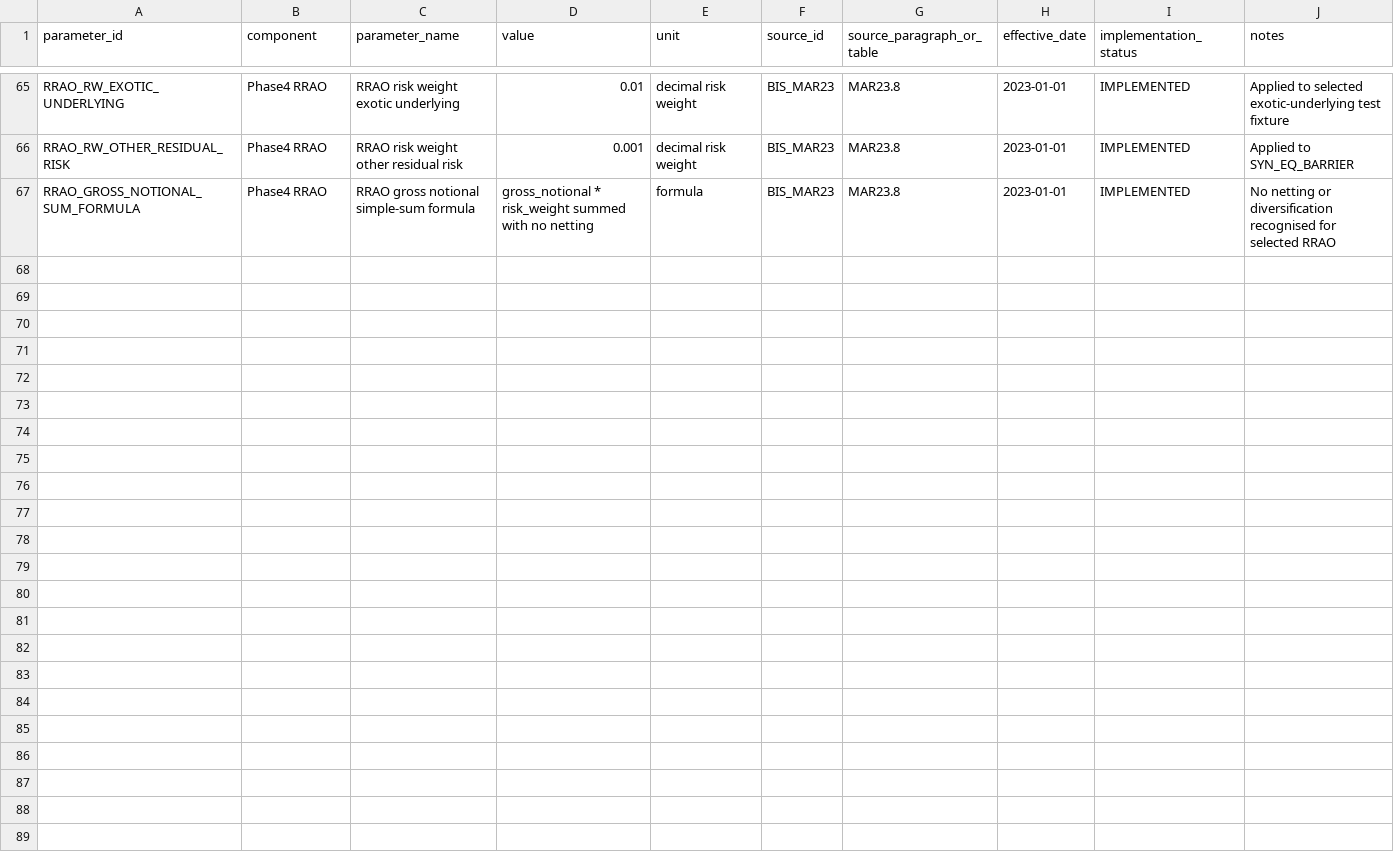
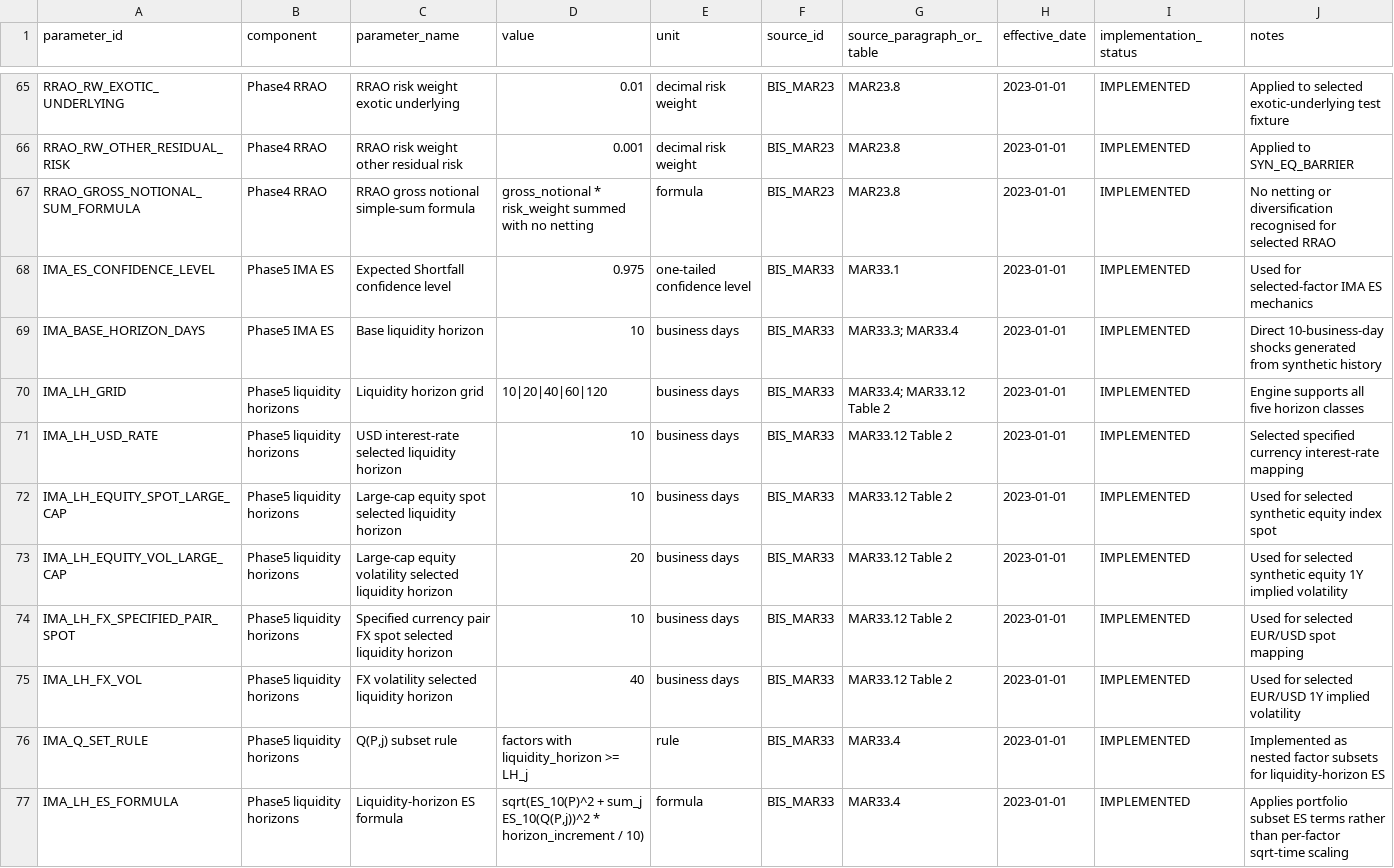
Before and after one commit to H2nryHe/frtb-regulatory-market-risk-lab-v2, a CSV file: regulatory/parameter_crosswalk.csv, drawn as a sheet; only a part is shown, gaps mark what is left out; the diff covers the shown part only; the diff names each change by its address in the sheet, - before the commit and + after, or states it on an @@ line.

Commit message:
feat: add Phase 5 provisional IMA ES and liquidity horizon mechanics
Implement provisional selected-factor IMA expected shortfall under
BIS MAR33, including direct overlapping 10-day shocks, selected
liquidity-horizon aggregation, and reduced-set stress calibration.

Results under the current selected scope:
- Full-set liquidity-adjusted ES: 135310.97891484312
- Provisional reduced-set current ES: 136600.78255244752
- Scaled stressed ES: 377307.3028054556

Update README and Basel scope crosswalk to reflect Phase 5 status and
the extended deterministic chain (ES mechanics now between SA capital
and future RFET/PLA/backtesting). RFET, modellability, NMRF capital,
PLA, backtesting, desk eligibility, final IMCC aggregation and the IMA
default risk model remain deferred to later phases.

```diff
--- a/regulatory/parameter_crosswalk.csv
+++ b/regulatory/parameter_crosswalk.csv
+row 68: IMA_ES_CONFIDENCE_LEVEL | Phase5 IMA ES | Expected Shortfall confidence level | 0.975 | one-tailed confidence level | BIS_MAR33 | MAR33.1 | 2023-01-01 | IMPLEMENTED | Used for selected-factor IMA ES mechanics
+row 69: IMA_BASE_HORIZON_DAYS | Phase5 IMA ES | Base liquidity horizon | 10 | business days | BIS_MAR33 | MAR33.3; MAR33.4 | 2023-01-01 | IMPLEMENTED | Direct 10-business-day shocks generated from synthetic history
+row 70: IMA_LH_GRID | Phase5 liquidity horizons | Liquidity horizon grid | 10|20|40|60|120 | business days | BIS_MAR33 | MAR33.4; MAR33.12 Table 2 | 2023-01-01 | IMPLEMENTED | Engine supports all five horizon classes
+row 71: IMA_LH_USD_RATE | Phase5 liquidity horizons | USD interest-rate selected liquidity horizon | 10 | business days | BIS_MAR33 | MAR33.12 Table 2 | 2023-01-01 | IMPLEMENTED | Selected specified currency interest-rate mapping
+row 72: IMA_LH_EQUITY_SPOT_LARGE_CAP | Phase5 liquidity horizons | Large-cap equity spot selected liquidity horizon | 10 | business days | BIS_MAR33 | MAR33.12 Table 2 | 2023-01-01 | IMPLEMENTED | Used for selected synthetic equity index spot
+row 73: IMA_LH_EQUITY_VOL_LARGE_CAP | Phase5 liquidity horizons | Large-cap equity volatility selected liquidity horizon | 20 | business days | BIS_MAR33 | MAR33.12 Table 2 | 2023-01-01 | IMPLEMENTED | Used for selected synthetic equity 1Y implied volatility
+row 74: IMA_LH_FX_SPECIFIED_PAIR_SPOT | Phase5 liquidity horizons | Specified currency pair FX spot selected liquidity horizon | 10 | business days | BIS_MAR33 | MAR33.12 Table 2 | 2023-01-01 | IMPLEMENTED | Used for selected EUR/USD spot mapping
+row 75: IMA_LH_FX_VOL | Phase5 liquidity horizons | FX volatility selected liquidity horizon | 40 | business days | BIS_MAR33 | MAR33.12 Table 2 | 2023-01-01 | IMPLEMENTED | Used for selected EUR/USD 1Y implied volatility
+row 76: IMA_Q_SET_RULE | Phase5 liquidity horizons | Q(P,j) subset rule | factors with liquidity_horizon >= LH_j | rule | BIS_MAR33 | MAR33.4 | 2023-01-01 | IMPLEMENTED | Implemented as nested factor subsets for liquidity-horizon ES
+row 77: IMA_LH_ES_FORMULA | Phase5 liquidity horizons | Liquidity-horizon ES formula | sqrt(ES_10(P)^2 + sum_j ES_10(Q(P,j))^2 * horizon_increment / 10) | formula | BIS_MAR33 | MAR33.4 | 2023-01-01 | IMPLEMENTED | Applies portfolio subset ES terms rather than per-factor sqrt-time scaling
```
Also changed, not shown: 9 added rows elsewhere in this file, 19 other files.
